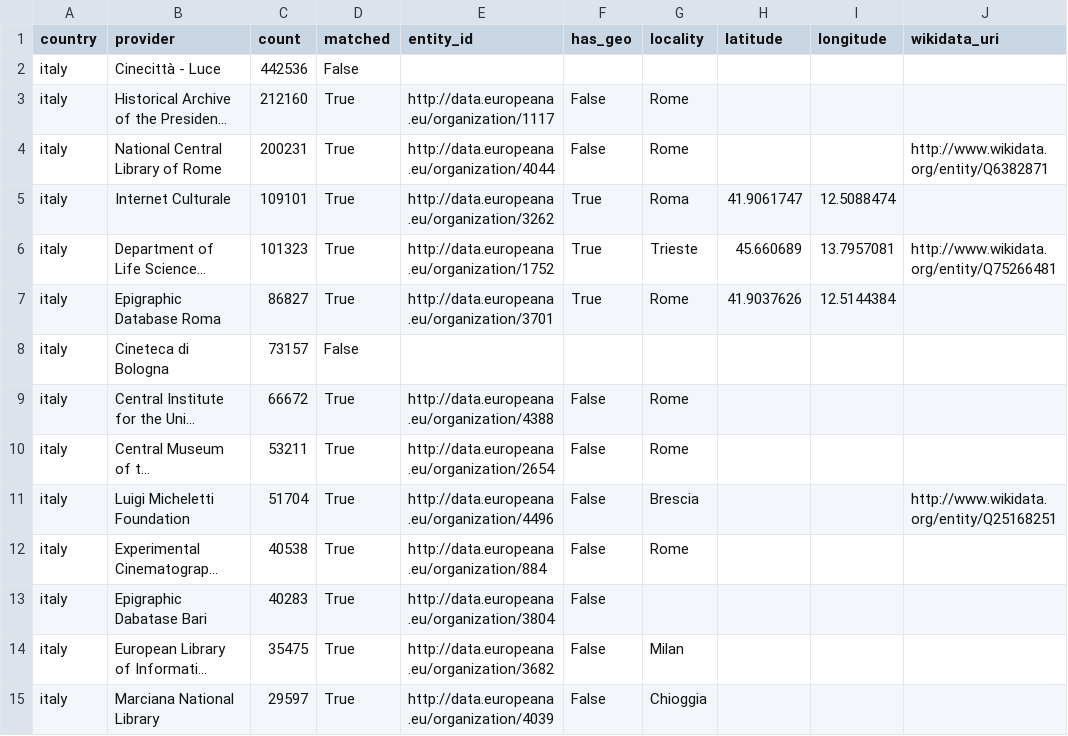
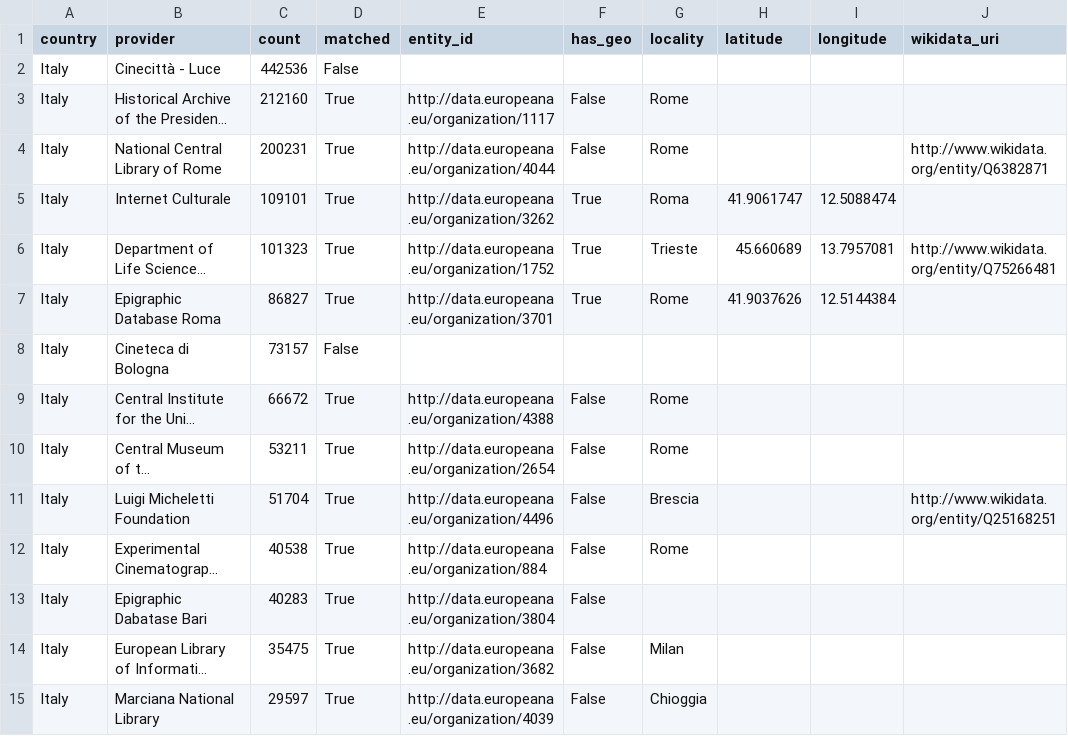
Before and after one commit to hexWitches/LODissea, a CSV file: notebook/data/csv/geo_df.csv, drawn as a sheet; only a part is shown; long unchanged cells end in …; the diff covers the shown part only; the diff names each change by its address in the sheet, - before the commit and + after, or states it on an @@ line.

```diff
--- a/notebook/data/csv/geo_df.csv
+++ b/notebook/data/csv/geo_df.csv
-A2:A15 (country): italy
+A2:A15 (country): Italy
```
Also changed, not shown: 106 edited cells elsewhere in this file, notebook/data/csv/category_share_by_country.csv, notebook/data/csv/provider_geo_final.csv, 19 other files.
